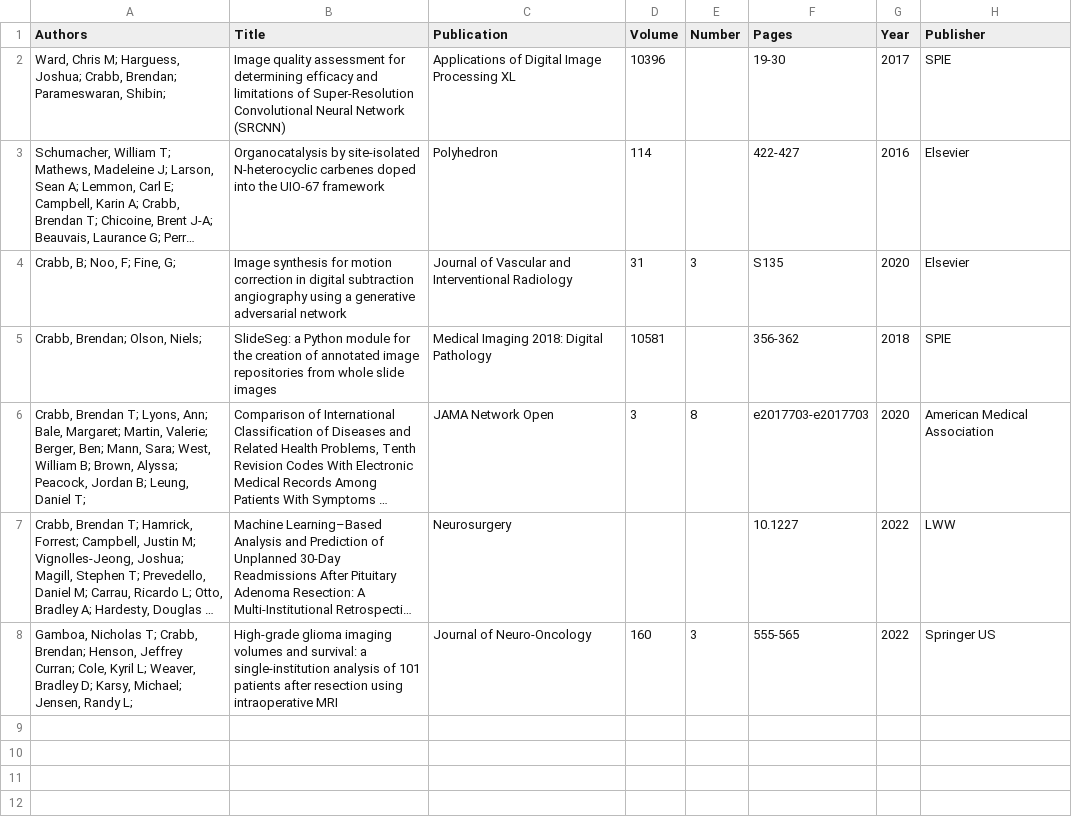
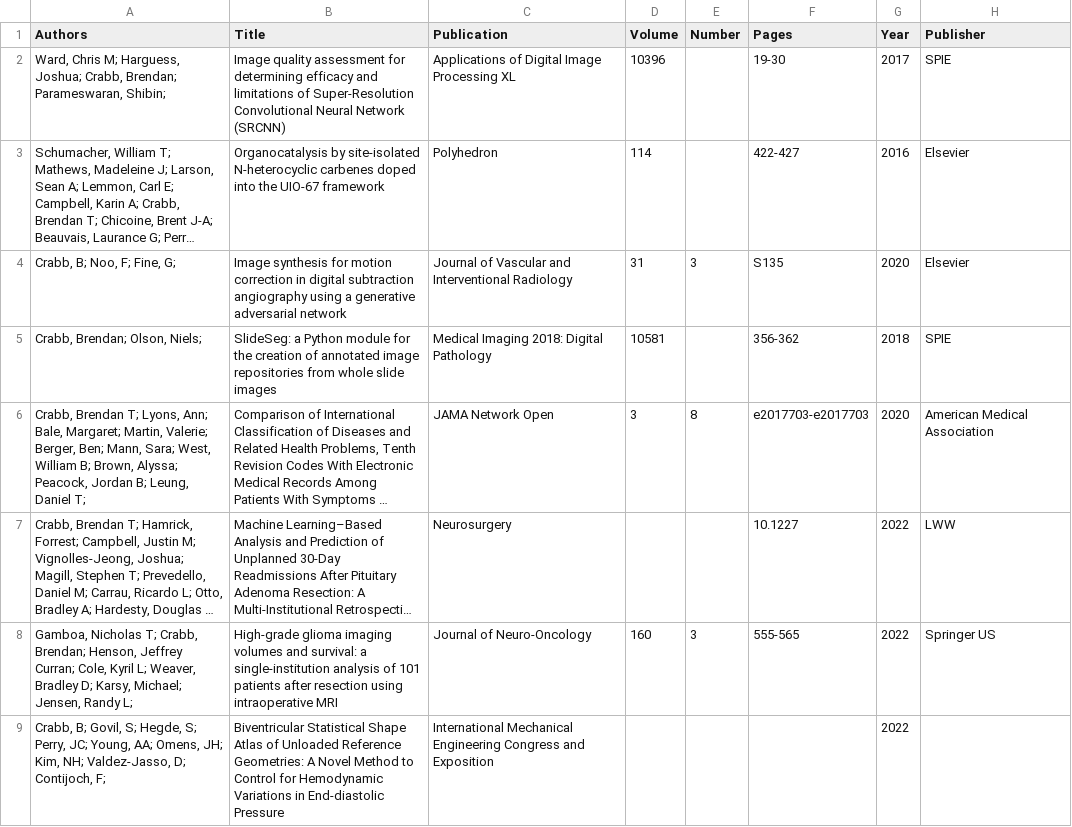
Before and after one commit to btcrabb/portfolio, a CSV file: docs/_data/citations.csv, drawn as a sheet; long unchanged cells end in …; the diff names each change by its address in the sheet, - before the commit and + after, or states it on an @@ line.

Commit message:
Update citations.csv

```diff
--- a/docs/_data/citations.csv
+++ b/docs/_data/citations.csv
+row 9: Crabb, B; Govil, S; Hegde, S; Perry, JC; Young, AA; Omens, JH; Kim, NH; Valdez-Jasso, D; Contijoch, F; | Biventricular Statistical Shape Atlas of Unloaded Reference Geometries: A Novel Method to Control for Hemodynamic Variations in End-diastolic Pressure | International Mechanical Engineering Congress and Exposition |  |  |  | 2022
```
